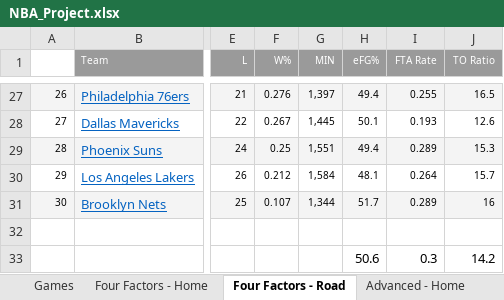
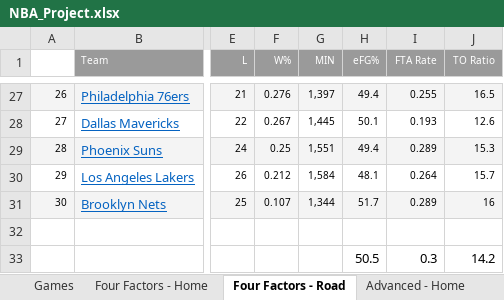
Before and after one commit to dlgoldman/DS-SF-30, an Excel workbook: final-project/3/NBA_Project.xlsx, sheet Four Factors - Road, drawn as a sheet; only a part is shown, gaps mark what is left out; values as stored, in another font and other column widths than the file's, no borders; the diff covers the shown part only; the diff names each change by its address in the sheet, - before the commit and + after, or states it on an @@ line.

```diff
--- a/final-project/3/NBA_Project.xlsx (sheet Four Factors - Road)
+++ b/final-project/3/NBA_Project.xlsx (sheet Four Factors - Road)
-H33 (eFG%): 50.6
+H33 (eFG%): 50.5
```
Also changed, not shown: 1 added row, 1 removed row, 1 moved row, 25 edited cells and cell formats elsewhere in this sheet, sheet Games, sheet Advanced - Home, sheet Four Factors - Home, sheet Advanced - Road, hidden cells.
